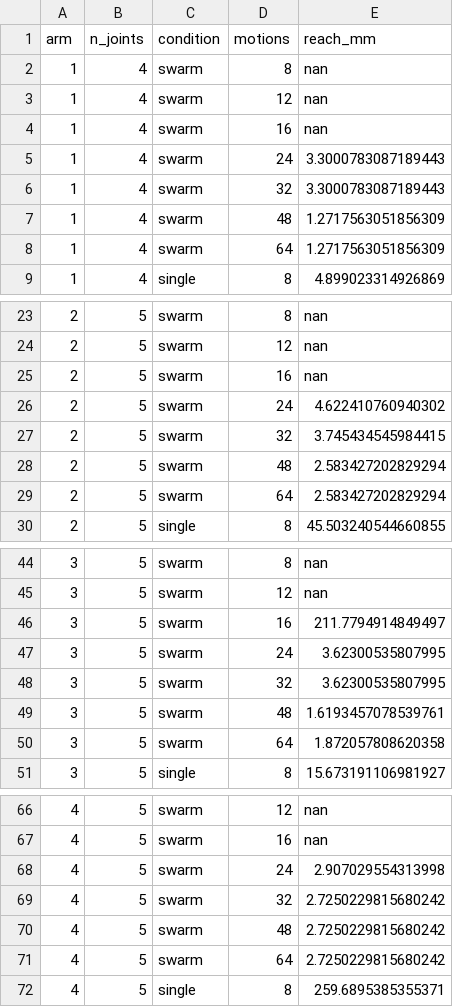
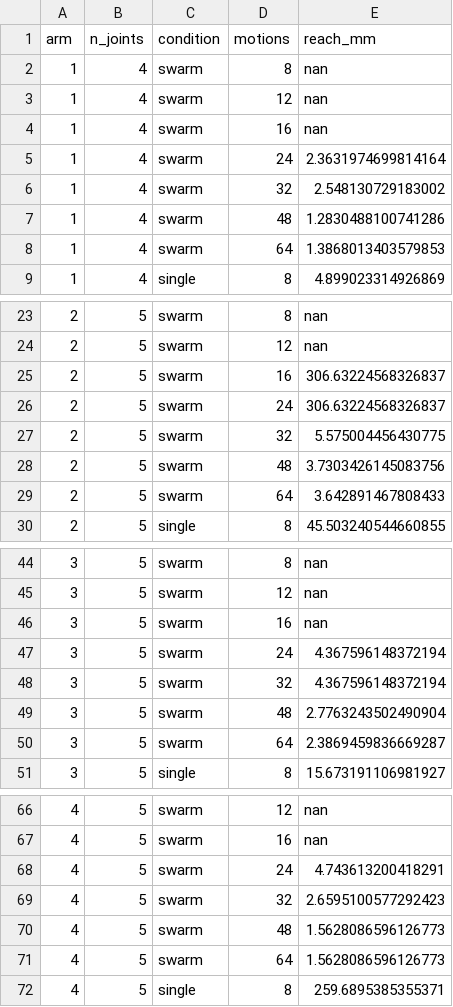
Before and after one commit to erSuyognp/bodyscout, a CSV file: results/learning.csv, drawn as a sheet; only a part is shown, gaps mark what is left out.

```diff
--- a/results/learning.csv
+++ b/results/learning.csv
@@ -4,6 +4,6 @@ arm,n_joints,condition,motions,reach_mm
 1,4,swarm,16,nan
-1,4,swarm,24,3.3000783087189443
-1,4,swarm,32,3.3000783087189443
-1,4,swarm,48,1.2717563051856309
-1,4,swarm,64,1.2717563051856309
+1,4,swarm,24,2.3631974699814164
+1,4,swarm,32,2.548130729183002
+1,4,swarm,48,1.2830488100741286
+1,4,swarm,64,1.3868013403579853
 1,4,single,8,4.899023314926869
@@ -24,7 +24,7 @@ arm,n_joints,condition,motions,reach_mm
 2,5,swarm,12,nan
-2,5,swarm,16,nan
-2,5,swarm,24,4.622410760940302
-2,5,swarm,32,3.745434545984415
-2,5,swarm,48,2.583427202829294
-2,5,swarm,64,2.583427202829294
+2,5,swarm,16,306.63224568326837
+2,5,swarm,24,306.63224568326837
+2,5,swarm,32,5.575004456430775
+2,5,swarm,48,3.7303426145083756
+2,5,swarm,64,3.642891467808433
 2,5,single,8,45.503240544660855
@@ -45,7 +45,7 @@ arm,n_joints,condition,motions,reach_mm
 3,5,swarm,12,nan
-3,5,swarm,16,211.7794914849497
-3,5,swarm,24,3.62300535807995
-3,5,swarm,32,3.62300535807995
-3,5,swarm,48,1.6193457078539761
-3,5,swarm,64,1.872057808620358
+3,5,swarm,16,nan
+3,5,swarm,24,4.367596148372194
+3,5,swarm,32,4.367596148372194
+3,5,swarm,48,2.7763243502490904
+3,5,swarm,64,2.3869459836669287
 3,5,single,8,15.673191106981927
@@ -67,6 +67,6 @@ arm,n_joints,condition,motions,reach_mm
 4,5,swarm,16,nan
-4,5,swarm,24,2.907029554313998
-4,5,swarm,32,2.7250229815680242
-4,5,swarm,48,2.7250229815680242
-4,5,swarm,64,2.7250229815680242
+4,5,swarm,24,4.743613200418291
+4,5,swarm,32,2.6595100577292423
+4,5,swarm,48,1.5628086596126773
+4,5,swarm,64,1.5628086596126773
 4,5,single,8,259.6895385355371
```
Also changed, not shown: results/bodies.csv, results/damage.csv, 20 other files.
